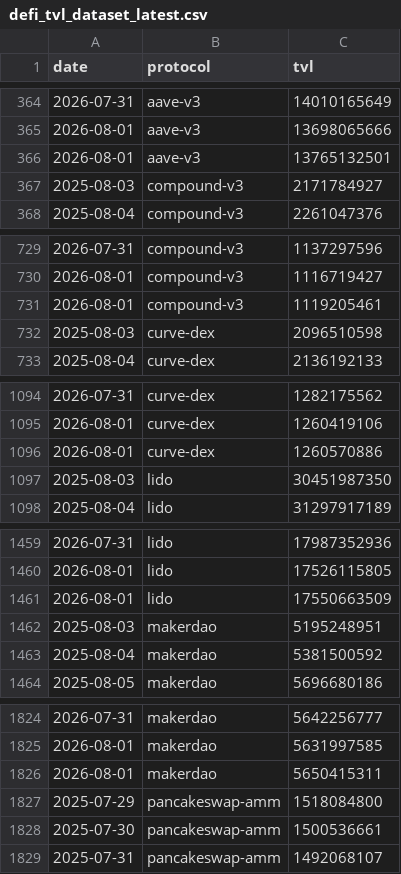
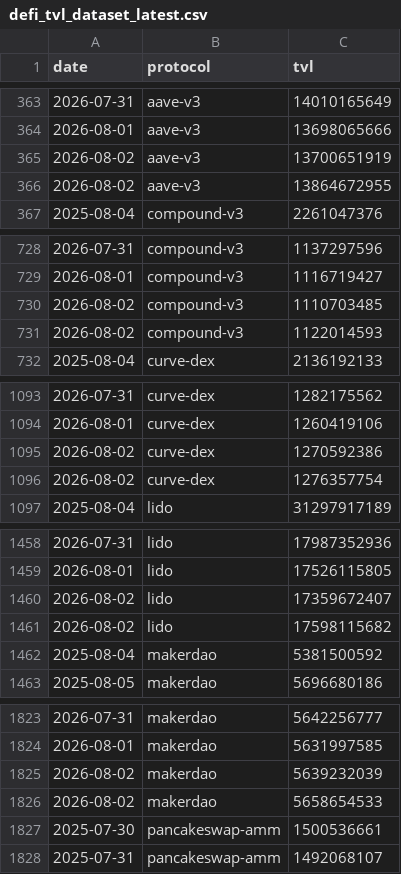
Before and after one commit to hugoneuvillepro-web/crypto-premium-dataset, a CSV file: defi_tvl_dataset_latest.csv, drawn as a sheet; only a part is shown, gaps mark what is left out; the diff covers the shown part only.

Commit message:
Update DeFi dataset 2026-08-02

```diff
--- a/defi_tvl_dataset_latest.csv
+++ b/defi_tvl_dataset_latest.csv
@@ -365,4 +364,4 @@ date,protocol,tvl
 2026-08-01,aave-v3,13698065666
-2026-08-01,aave-v3,13765132501
-2025-08-03,compound-v3,2171784927
+2026-08-02,aave-v3,13700651919
+2026-08-02,aave-v3,13864672955
 2025-08-04,compound-v3,2261047376
@@ -730,4 +729,4 @@ date,protocol,tvl
 2026-08-01,compound-v3,1116719427
-2026-08-01,compound-v3,1119205461
-2025-08-03,curve-dex,2096510598
+2026-08-02,compound-v3,1110703485
+2026-08-02,compound-v3,1122014593
 2025-08-04,curve-dex,2136192133
@@ -1095,4 +1094,4 @@ date,protocol,tvl
 2026-08-01,curve-dex,1260419106
-2026-08-01,curve-dex,1260570886
-2025-08-03,lido,30451987350
+2026-08-02,curve-dex,1270592386
+2026-08-02,curve-dex,1276357754
 2025-08-04,lido,31297917189
@@ -1460,4 +1459,4 @@ date,protocol,tvl
 2026-08-01,lido,17526115805
-2026-08-01,lido,17550663509
-2025-08-03,makerdao,5195248951
+2026-08-02,lido,17359672407
+2026-08-02,lido,17598115682
 2025-08-04,makerdao,5381500592
@@ -1825,4 +1824,4 @@ date,protocol,tvl
 2026-08-01,makerdao,5631997585
-2026-08-01,makerdao,5650415311
-2025-07-29,pancakeswap-amm,1518084800
+2026-08-02,makerdao,5639232039
+2026-08-02,makerdao,5658654533
 2025-07-30,pancakeswap-amm,1500536661
```
Also changed, not shown: 1 added row, 1 removed row and 2 edited cells elsewhere in this file.
